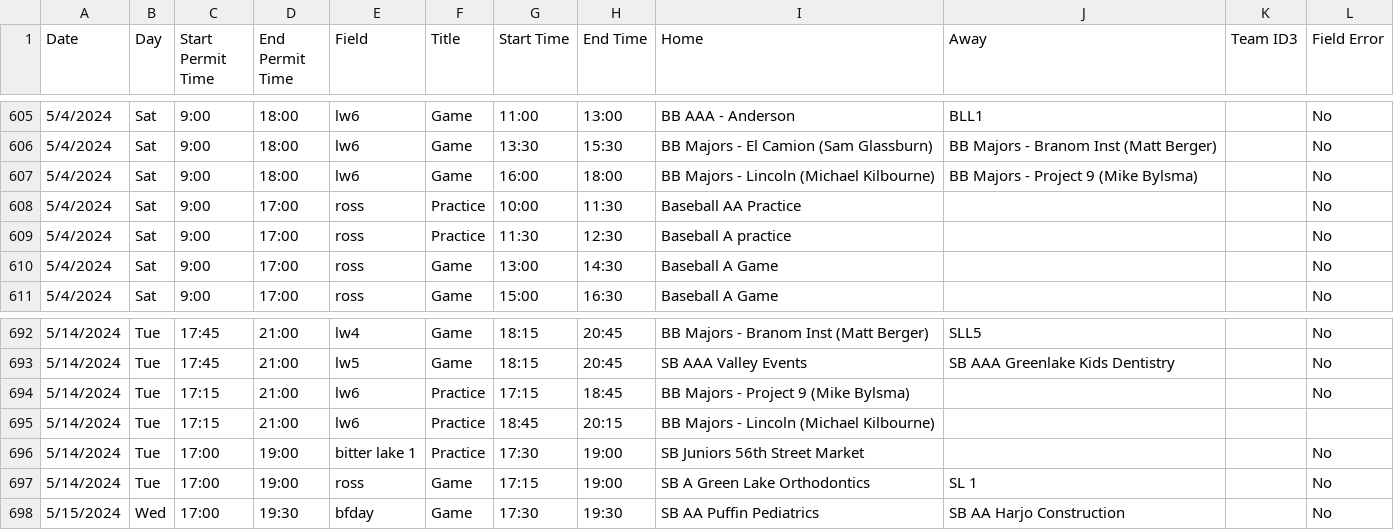
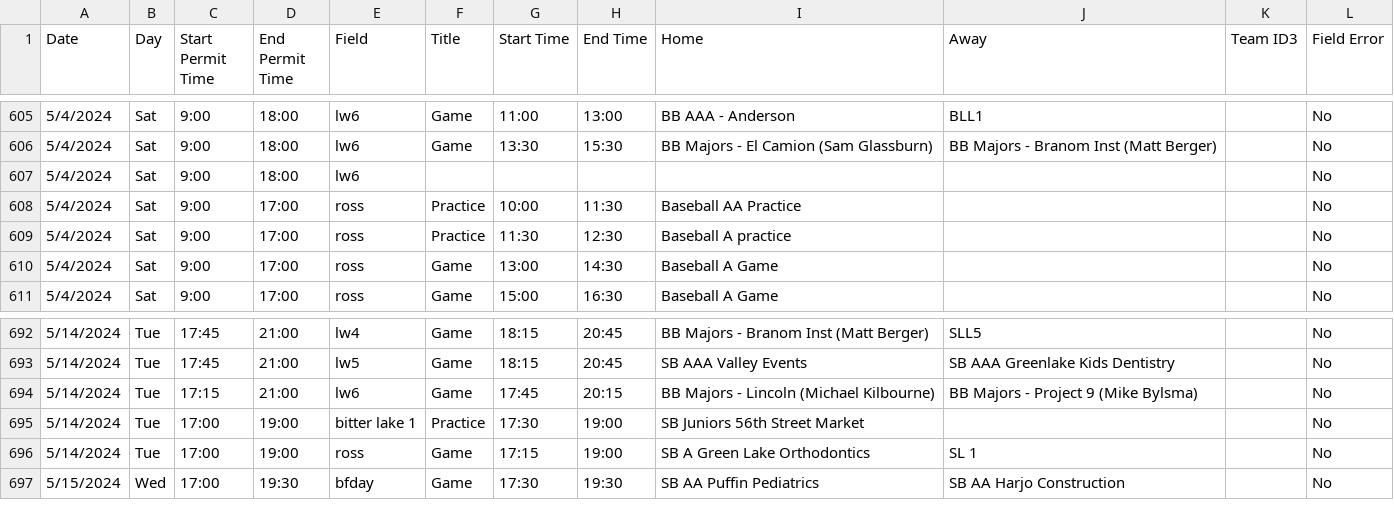
Before and after one commit to ncllball/ncll-schedule, a CSV file: assigned_permits_60ft.csv, drawn as a sheet; only a part is shown, gaps mark what is left out.

Commit message:
Updates

```diff
--- a/assigned_permits_60ft.csv
+++ b/assigned_permits_60ft.csv
@@ -606,3 +606,3 @@ Date,Day,Start Permit Time,End Permit Time,Field,Title,Start Time,End Time,Home,
 5/4/2024,Sat,9:00,18:00,lw6,Game,13:30,15:30,BB Majors - El Camion (Sam Glassburn),BB Majors - Branom Inst (Matt Berger),,No
-5/4/2024,Sat,9:00,18:00,lw6,Game,16:00,18:00,BB Majors - Lincoln (Michael Kilbourne),BB Majors - Project 9 (Mike Bylsma),,No
+5/4/2024,Sat,9:00,18:00,lw6,,,,,,,No
 5/4/2024,Sat,9:00,17:00,ross,Practice,10:00,11:30,Baseball AA Practice,,,No
@@ -693,4 +693,3 @@ Date,Day,Start Permit Time,End Permit Time,Field,Title,Start Time,End Time,Home,
 5/14/2024,Tue,17:45,21:00,lw5,Game,18:15,20:45,SB AAA Valley Events,SB AAA Greenlake Kids Dentistry,,No
-5/14/2024,Tue,17:15,21:00,lw6,Practice,17:15,18:45,BB Majors - Project 9 (Mike Bylsma),,,No
-5/14/2024,Tue,17:15,21:00,lw6,Practice,18:45,20:15,BB Majors - Lincoln (Michael Kilbourne),,,
+5/14/2024,Tue,17:15,21:00,lw6,Game,17:45,20:15,BB Majors - Lincoln (Michael Kilbourne),BB Majors - Project 9 (Mike Bylsma),,No
 5/14/2024,Tue,17:00,19:00,bitter lake 1,Practice,17:30,19:00,SB Juniors 56th Street Market,,,No
```
